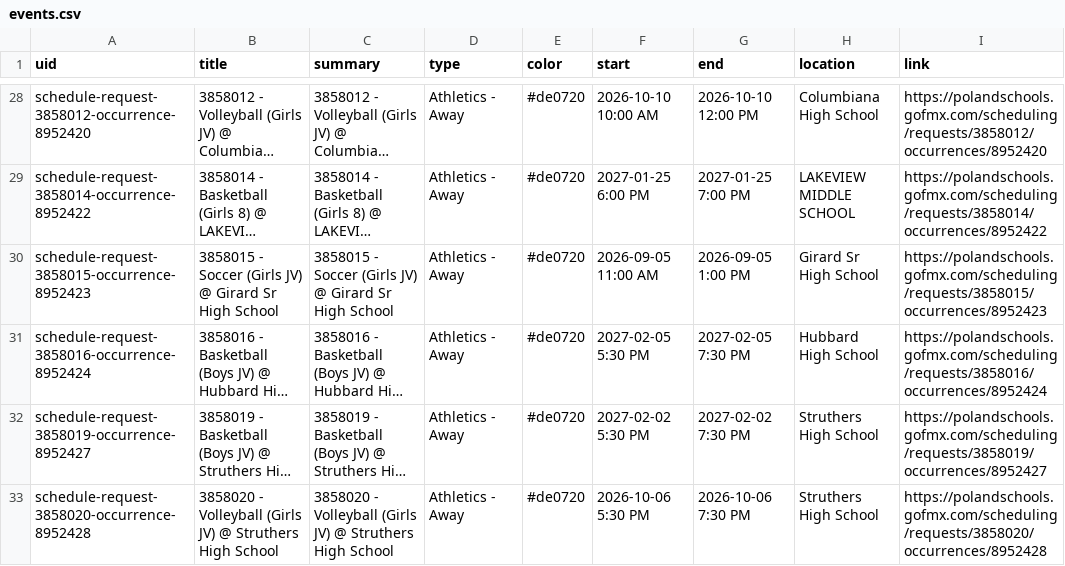
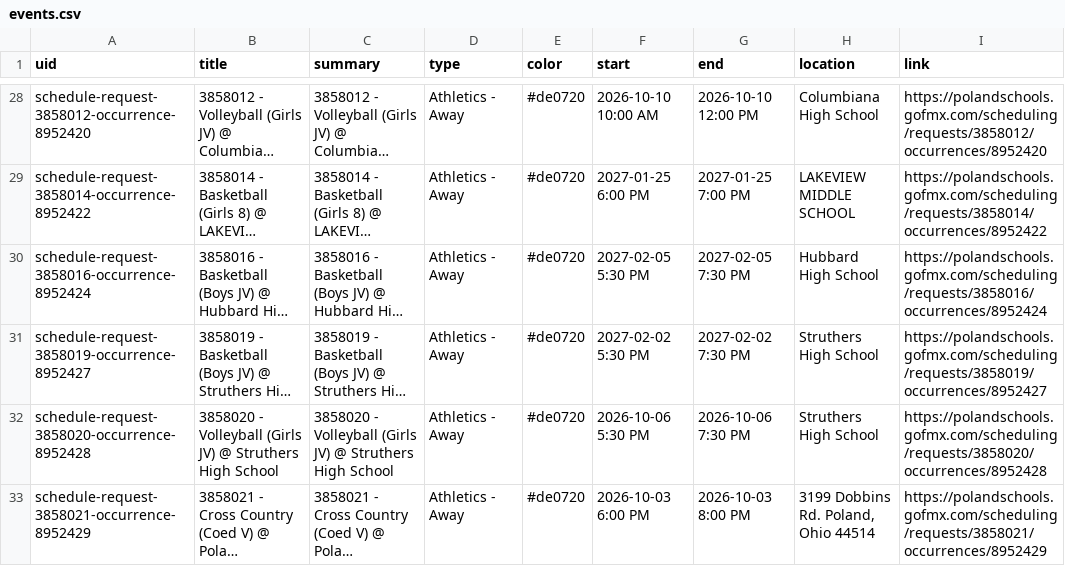
Before and after one commit to nruggieri-poland/calendar, a CSV file: output/events.csv, drawn as a sheet; only a part is shown, gaps mark what is left out; the shorter side is filled out with more unchanged rows; long unchanged cells end in …; the diff names each change by its address in the sheet, - before the commit and + after, or states it on an @@ line.

```diff
--- a/output/events.csv
+++ b/output/events.csv
-row 30: schedule-request-3858015-occurrence-8952423 | 3858015 - Soccer (Girls JV) @ Girard Sr High School | 3858015 - Soccer (Girls JV) @ Girard Sr High School | Athletics - Away | #de0720 | 2026-09-05 11:00 AM | 2026-09-05 1:00 PM | Girard Sr High School | https://polandschools.gofmx.com/scheduling/requests/3858015/occurrences/8952423
```
Also changed, not shown: 3 other files.
